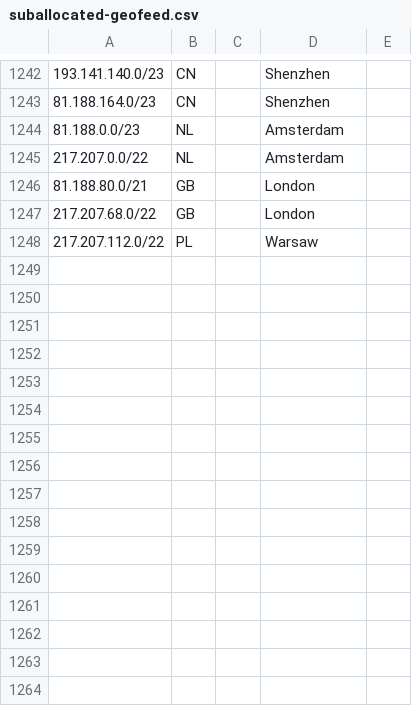
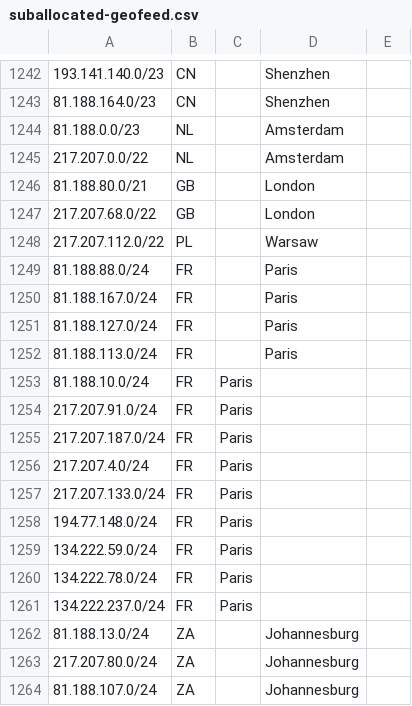
Before and after one commit to code200noc/code200noc.github.io, a CSV file: suballocated-geofeed.csv, drawn as a sheet; only a part is shown, gaps mark what is left out.

Commit message:
Update suballocated-geofeed.csv

```diff
--- a/suballocated-geofeed.csv
+++ b/suballocated-geofeed.csv
@@ -1248 +1248,17 @@
 217.207.112.0/22,PL,,Warsaw,
+81.188.88.0/24,FR,,Paris,
+81.188.167.0/24,FR,,Paris,
+81.188.127.0/24,FR,,Paris,
+81.188.113.0/24,FR,,Paris,
+81.188.10.0/24,FR,Paris,
+217.207.91.0/24,FR,Paris,
+217.207.187.0/24,FR,Paris,
+217.207.4.0/24,FR,Paris,
+217.207.133.0/24,FR,Paris,
+194.77.148.0/24,FR,Paris,
+134.222.59.0/24,FR,Paris,
+134.222.78.0/24,FR,Paris,
+134.222.237.0/24,FR,Paris,
+81.188.13.0/24,ZA,,Johannesburg,
+217.207.80.0/24,ZA,,Johannesburg,
+81.188.107.0/24,ZA,,Johannesburg,
```
